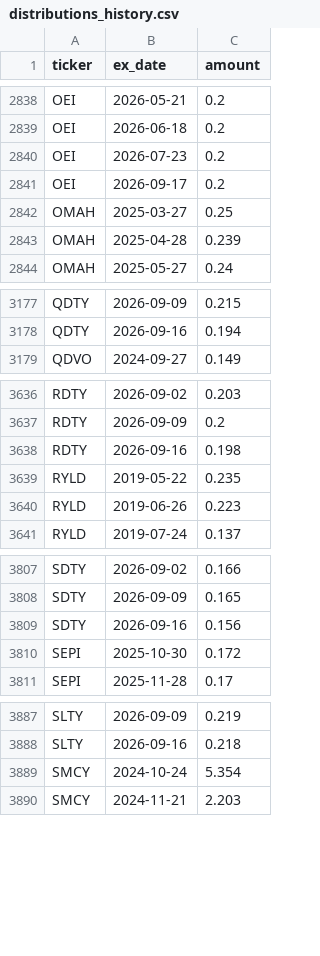
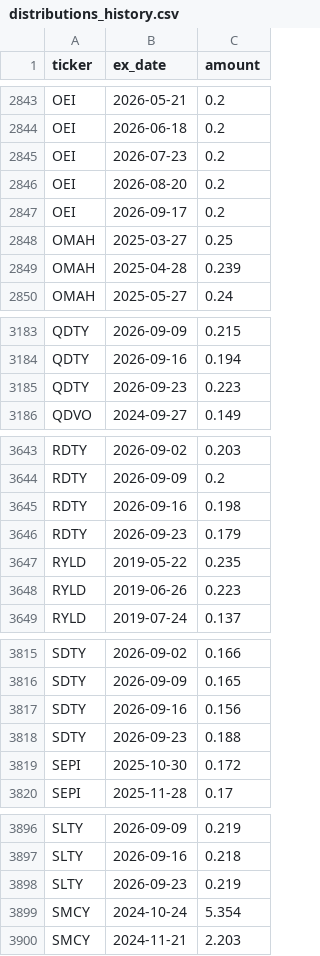
Before and after one commit to jimzucker/TrueYield, a CSV file: data/distributions_history.csv, drawn as a sheet; only a part is shown, gaps mark what is left out; the diff covers the shown part only.

```diff
--- a/data/distributions_history.csv
+++ b/data/distributions_history.csv
@@ -2840,2 +2845,3 @@ OEI,2026-06-18,0.2
 OEI,2026-07-23,0.2
+OEI,2026-08-20,0.2
 OEI,2026-09-17,0.2
@@ -3178,2 +3184,3 @@ QDTY,2026-09-09,0.215
 QDTY,2026-09-16,0.194
+QDTY,2026-09-23,0.223
 QDVO,2024-09-27,0.149
@@ -3638,2 +3645,3 @@ RDTY,2026-09-09,0.2
 RDTY,2026-09-16,0.198
+RDTY,2026-09-23,0.179
 RYLD,2019-05-22,0.235
@@ -3809,2 +3817,3 @@ SDTY,2026-09-09,0.165
 SDTY,2026-09-16,0.156
+SDTY,2026-09-23,0.188
 SEPI,2025-10-30,0.172
@@ -3888,2 +3897,3 @@ SLTY,2026-09-09,0.219
 SLTY,2026-09-16,0.218
+SLTY,2026-09-23,0.219
 SMCY,2024-10-24,5.354
```
Also changed, not shown: 9 added rows elsewhere in this file, data/roc_history.csv, 7 other files.
